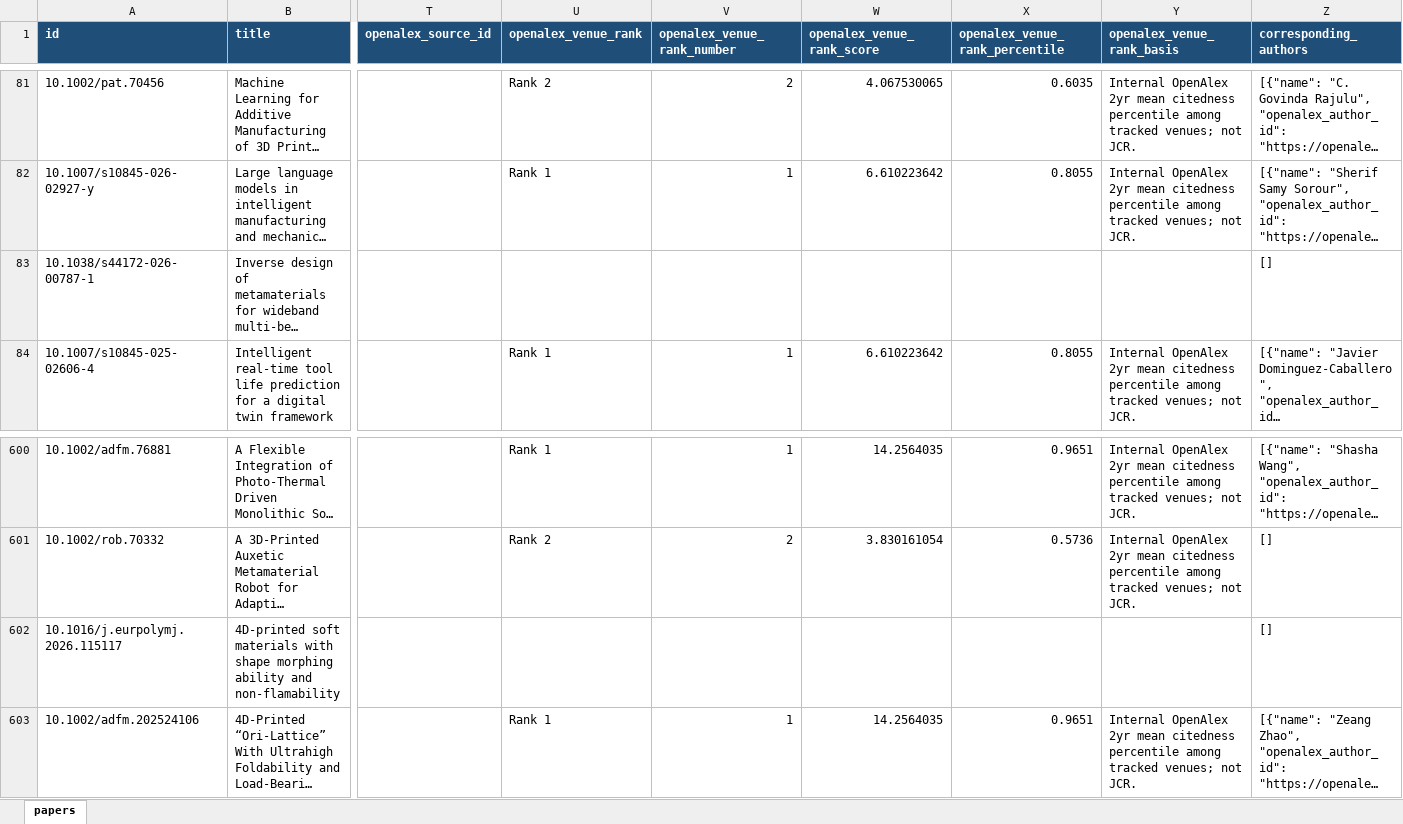
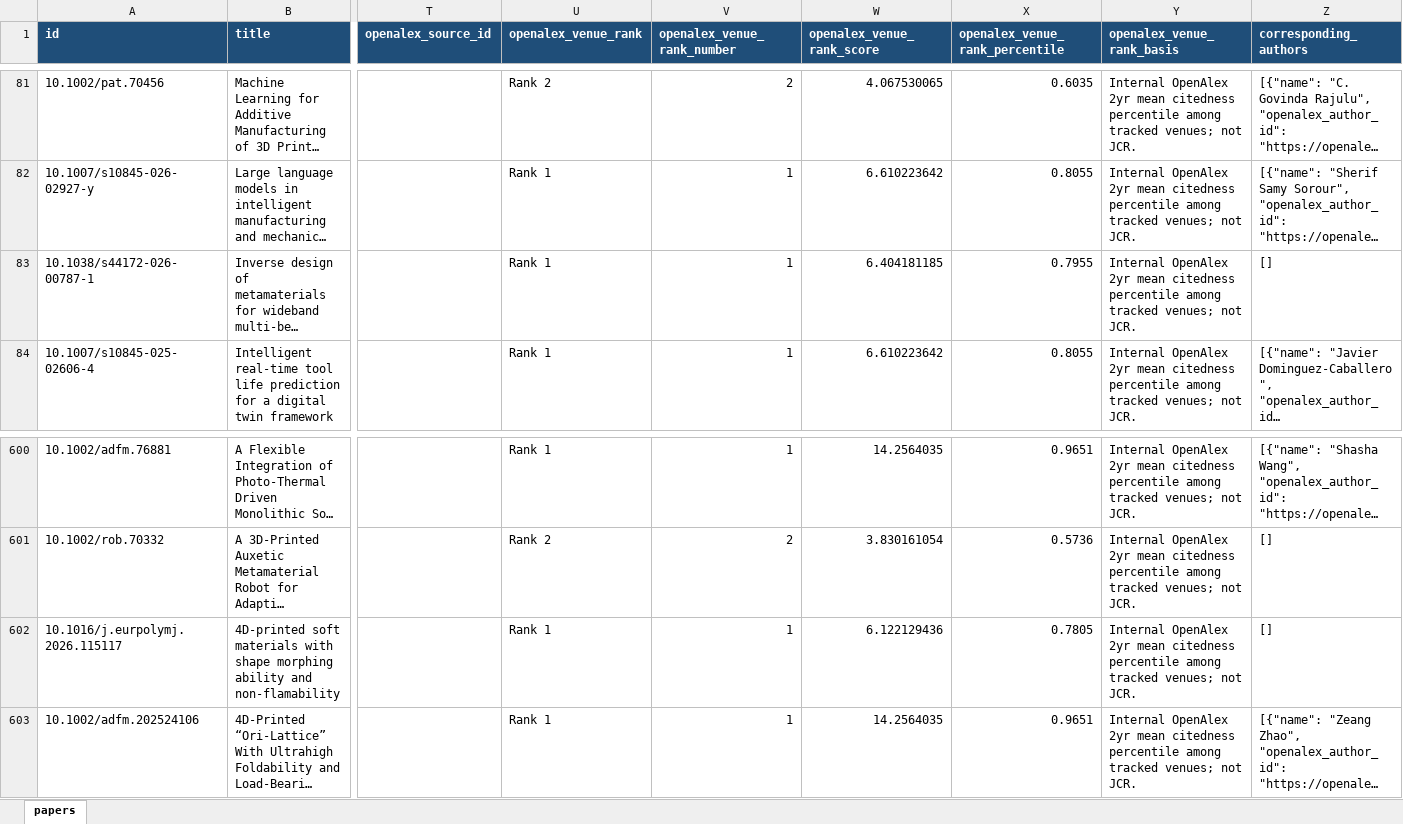
Before and after one commit to lko9911/GPT_Paper_research, an Excel workbook: data/papers.xlsx, sheet papers, drawn as a sheet; only a part is shown, gaps mark what is left out; long unchanged cells end in …; values as stored, in another font and other column widths than the file's, no borders; the diff names each change by its address in the sheet, - before the commit and + after, or states it on an @@ line.

```diff
--- a/data/papers.xlsx (sheet papers)
+++ b/data/papers.xlsx (sheet papers)
-U83 (openalex_venue_rank): (empty)
+U83 (openalex_venue_rank): Rank 1
-V83 (openalex_venue_rank_number): (empty)
+V83 (openalex_venue_rank_number): 1
-W83 (openalex_venue_rank_score): (empty)
+W83 (openalex_venue_rank_score): 6.404181185
-X83 (openalex_venue_rank_percentile): (empty)
+X83 (openalex_venue_rank_percentile): 0.7955
-Y83 (openalex_venue_rank_basis): (empty)
+Y83 (openalex_venue_rank_basis): Internal OpenAlex 2yr mean citedness percentile among tracked venues; not JCR.
-U602 (openalex_venue_rank): (empty)
+U602 (openalex_venue_rank): Rank 1
-V602 (openalex_venue_rank_number): (empty)
+V602 (openalex_venue_rank_number): 1
-W602 (openalex_venue_rank_score): (empty)
+W602 (openalex_venue_rank_score): 6.122129436
-X602 (openalex_venue_rank_percentile): (empty)
+X602 (openalex_venue_rank_percentile): 0.7805
-Y602 (openalex_venue_rank_basis): (empty)
+Y602 (openalex_venue_rank_basis): Internal OpenAlex 2yr mean citedness percentile among tracked venues; not JCR.
```
Also changed, not shown: 16 other files.
